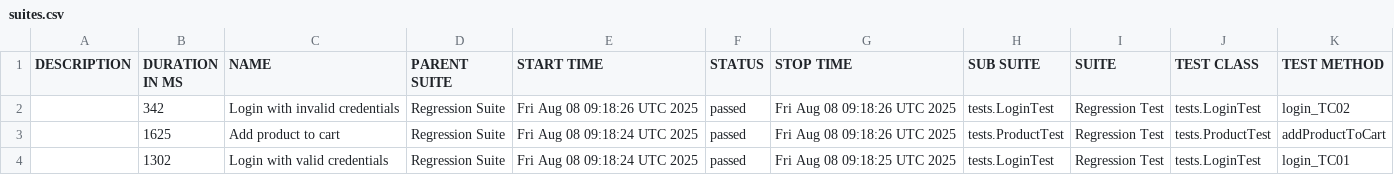
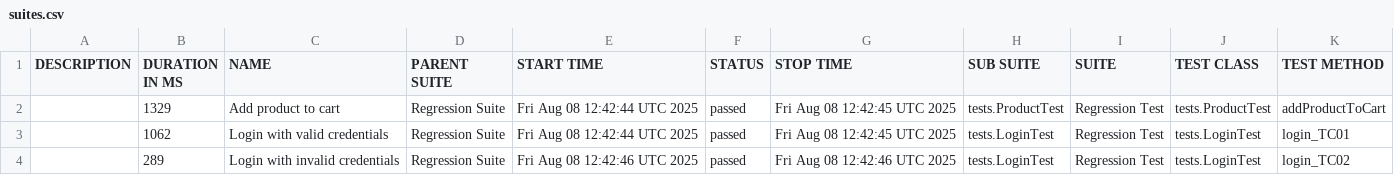
Before and after one commit to deepakvarma11/SeleniumAutomationFramework, a CSV file: data/suites.csv, drawn as a sheet.

```diff
--- a/data/suites.csv
+++ b/data/suites.csv
@@ -1,4 +1,4 @@
 "DESCRIPTION","DURATION IN MS","NAME","PARENT SUITE","START TIME","STATUS","STOP TIME","SUB SUITE","SUITE","TEST CLASS","TEST METHOD"
-"","342","Login with invalid credentials","Regression Suite","Fri Aug 08 09:18:26 UTC 2025","passed","Fri Aug 08 09:18:26 UTC 2025","tests.LoginTest","Regression Test","tests.LoginTest","login_TC02"
-"","1625","Add product to cart","Regression Suite","Fri Aug 08 09:18:24 UTC 2025","passed","Fri Aug 08 09:18:26 UTC 2025","tests.ProductTest","Regression Test","tests.ProductTest","addProductToCart"
-"","1302","Login with valid credentials","Regression Suite","Fri Aug 08 09:18:24 UTC 2025","passed","Fri Aug 08 09:18:25 UTC 2025","tests.LoginTest","Regression Test","tests.LoginTest","login_TC01"
+"","1329","Add product to cart","Regression Suite","Fri Aug 08 12:42:44 UTC 2025","passed","Fri Aug 08 12:42:45 UTC 2025","tests.ProductTest","Regression Test","tests.ProductTest","addProductToCart"
+"","1062","Login with valid credentials","Regression Suite","Fri Aug 08 12:42:44 UTC 2025","passed","Fri Aug 08 12:42:45 UTC 2025","tests.LoginTest","Regression Test","tests.LoginTest","login_TC01"
+"","289","Login with invalid credentials","Regression Suite","Fri Aug 08 12:42:46 UTC 2025","passed","Fri Aug 08 12:42:46 UTC 2025","tests.LoginTest","Regression Test","tests.LoginTest","login_TC02"
```
Also changed, not shown: data/behaviors.csv, 20 other files.
